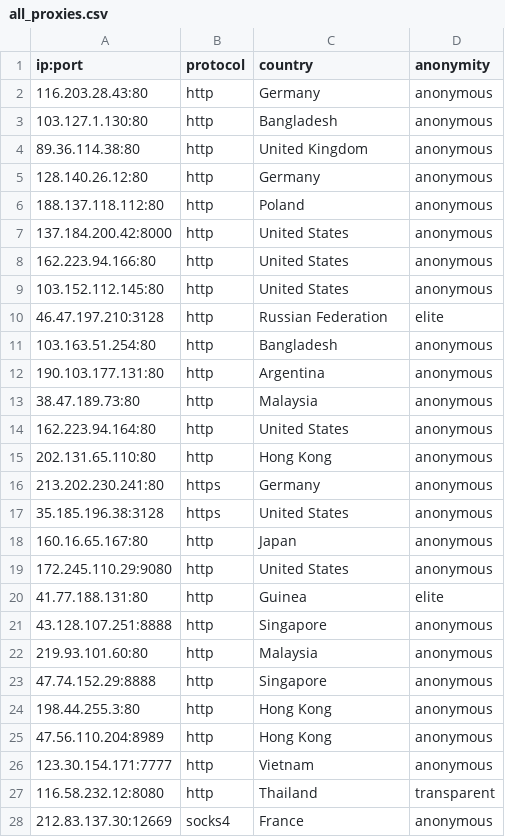
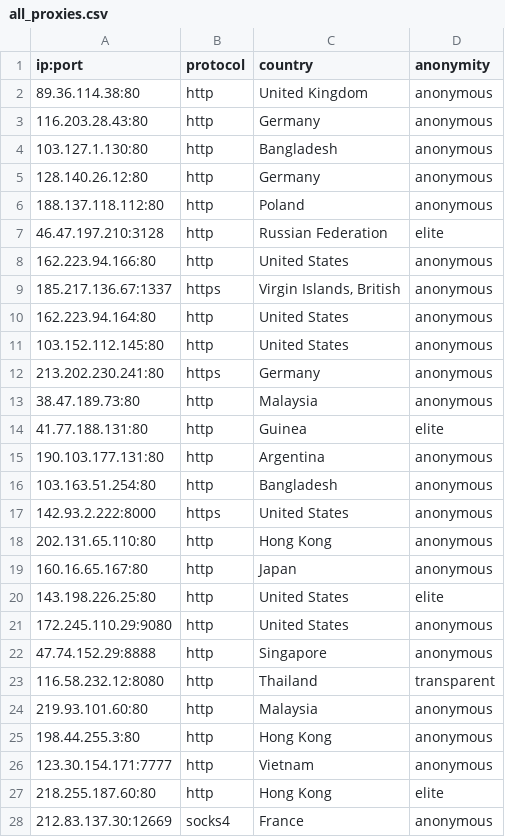
Before and after one commit to NoureddineRmila/daily-free-working-proxies, a CSV file: all_proxies.csv, drawn as a sheet; only a part is shown; the diff covers the shown part only.

Commit message:
Update proxies list

```diff
--- a/all_proxies.csv
+++ b/all_proxies.csv
@@ -1,28 +1,28 @@
 ip:port,protocol,country,anonymity
+89.36.114.38:80,http,United Kingdom,anonymous
 116.203.28.43:80,http,Germany,anonymous
 103.127.1.130:80,http,Bangladesh,anonymous
-89.36.114.38:80,http,United Kingdom,anonymous
 128.140.26.12:80,http,Germany,anonymous
 188.137.118.112:80,http,Poland,anonymous
-137.184.200.42:8000,http,United States,anonymous
+46.47.197.210:3128,http,Russian Federation,elite
 162.223.94.166:80,http,United States,anonymous
+185.217.136.67:1337,https,"Virgin Islands, British",anonymous
+162.223.94.164:80,http,United States,anonymous
 103.152.112.145:80,http,United States,anonymous
-46.47.197.210:3128,http,Russian Federation,elite
+213.202.230.241:80,https,Germany,anonymous
+38.47.189.73:80,http,Malaysia,anonymous
+41.77.188.131:80,http,Guinea,elite
+190.103.177.131:80,http,Argentina,anonymous
 103.163.51.254:80,http,Bangladesh,anonymous
-190.103.177.131:80,http,Argentina,anonymous
-38.47.189.73:80,http,Malaysia,anonymous
-162.223.94.164:80,http,United States,anonymous
+142.93.2.222:8000,https,United States,anonymous
 202.131.65.110:80,http,Hong Kong,anonymous
-213.202.230.241:80,https,Germany,anonymous
-35.185.196.38:3128,https,United States,anonymous
 160.16.65.167:80,http,Japan,anonymous
+143.198.226.25:80,http,United States,elite
 172.245.110.29:9080,http,United States,anonymous
-41.77.188.131:80,http,Guinea,elite
-43.128.107.251:8888,http,Singapore,anonymous
+47.74.152.29:8888,http,Singapore,anonymous
+116.58.232.12:8080,http,Thailand,transparent
 219.93.101.60:80,http,Malaysia,anonymous
-47.74.152.29:8888,http,Singapore,anonymous
 198.44.255.3:80,http,Hong Kong,anonymous
-47.56.110.204:8989,http,Hong Kong,anonymous
 123.30.154.171:7777,http,Vietnam,anonymous
-116.58.232.12:8080,http,Thailand,transparent
+218.255.187.60:80,http,Hong Kong,elite
 212.83.137.30:12669,socks4,France,anonymous
```
Also changed, not shown: 4 added rows, 2 removed rows and 9 edited cells elsewhere in this file, United States.csv, 8 other files.
